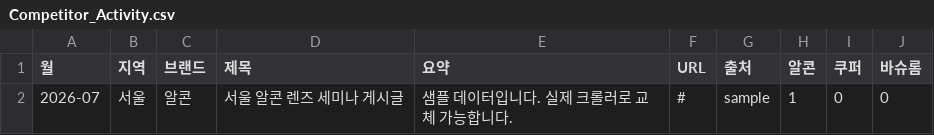
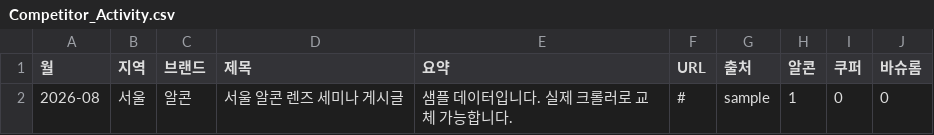
Before and after one commit to justmegod88/Pro-dashboard-, a CSV file: output/Competitor_Activity.csv, drawn as a sheet.

```diff
--- a/output/Competitor_Activity.csv
+++ b/output/Competitor_Activity.csv
@@ -1,2 +1,2 @@
 월,지역,브랜드,제목,요약,URL,출처,알콘,쿠퍼,바슈롬
-2026-07,서울,알콘,서울 알콘 렌즈 세미나 게시글,샘플 데이터입니다. 실제 크롤러로 교체 가능합니다.,#,sample,1,0,0
+2026-08,서울,알콘,서울 알콘 렌즈 세미나 게시글,샘플 데이터입니다. 실제 크롤러로 교체 가능합니다.,#,sample,1,0,0
```
